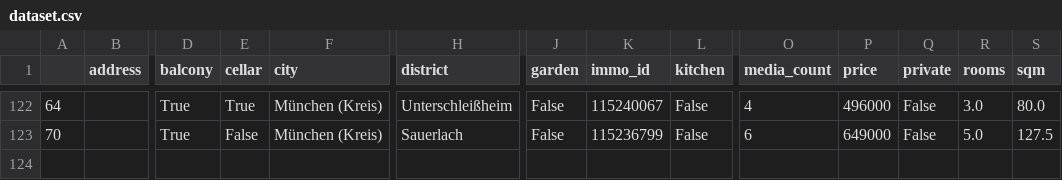
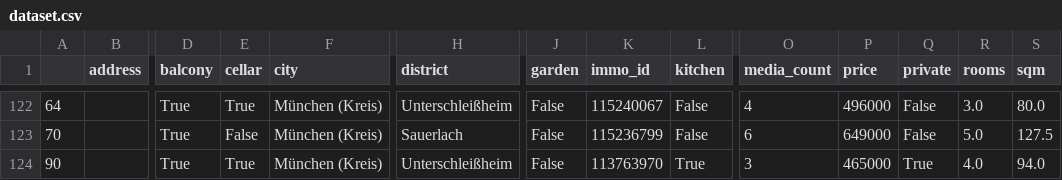
Before and after one commit to toebsen/ImmoSpider, a CSV file: DATA/apartment_buy/dataset.csv, drawn as a sheet; only a part is shown, gaps mark what is left out; rows hold the shown columns only; the diff names each change by its address in the sheet, - before the commit and + after, or states it on an @@ line.

Commit message:
update data

```diff
--- a/DATA/apartment_buy/dataset.csv
+++ b/DATA/apartment_buy/dataset.csv
+row 124: 90 |  | True | True | München (Kreis) | Unterschleißheim | False | 113763970 | True | 3 | 465000 | True | 4.0 | 94.0
```
Also changed, not shown: 1 other file.
